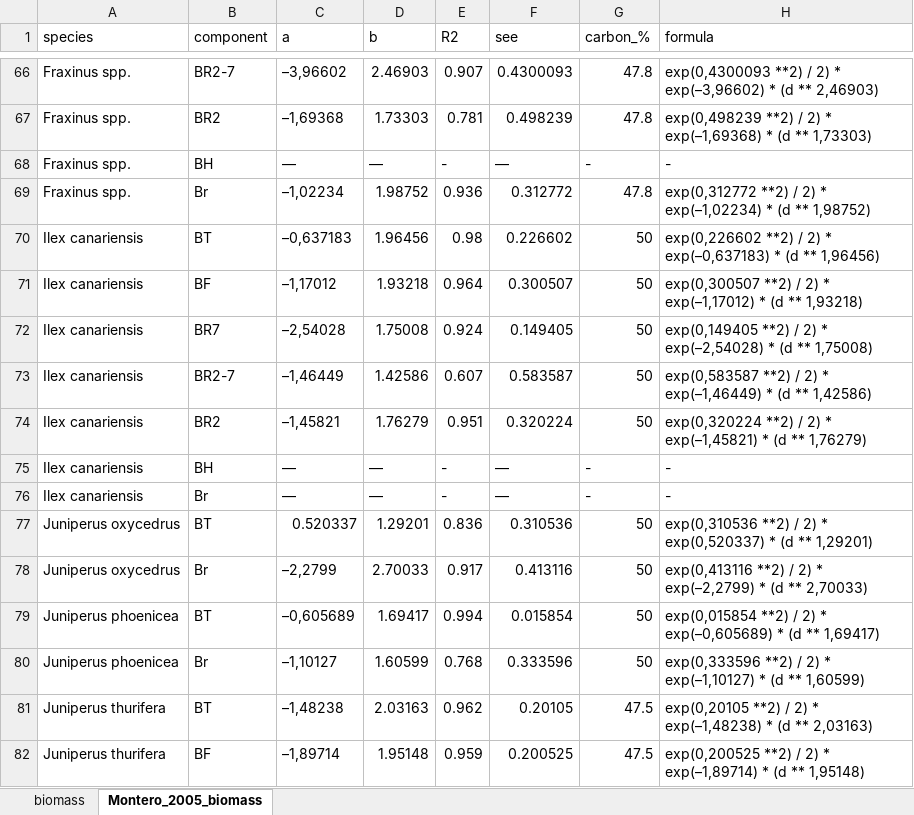
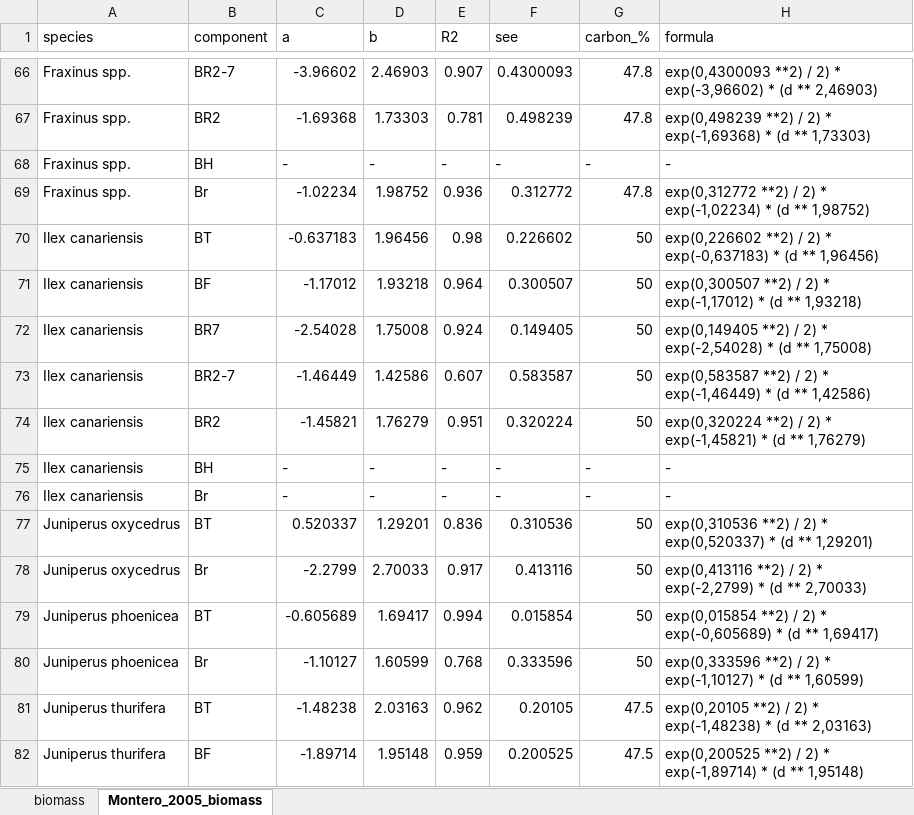
Before and after one commit to Cidree/silviculture, an Excel workbook: inst/biomass_equations.xlsx, sheet Montero_2005_biomass, drawn as a sheet; only a part is shown, gaps mark what is left out; values as stored, in another font and other column widths than the file's, no borders; the diff covers the shown part only; the diff names each change by its address in the sheet, - before the commit and + after, or states it on an @@ line.

Commit message:
new biomass equations

```diff
--- a/inst/biomass_equations.xlsx (sheet Montero_2005_biomass)
+++ b/inst/biomass_equations.xlsx (sheet Montero_2005_biomass)
-C66 (a): –3,96602
+C66 (a): -3.96602
-H66 (formula): …2) * exp(–3,96602) * (d…
+H66 (formula): …2) * exp(-3,96602) * (d…
-C67 (a): –1,69368
+C67 (a): -1.69368
-H67 (formula): …2) * exp(–1,69368) * (d…
+H67 (formula): …2) * exp(-1,69368) * (d…
-C68 (a): —
+C68 (a): -
-D68 (b): —
+D68 (b): -
-F68 (see): —
+F68 (see): -
-C69 (a): –1,02234
+C69 (a): -1.02234
-H69 (formula): …2) * exp(–1,02234) * (d…
+H69 (formula): …2) * exp(-1,02234) * (d…
-C70 (a): –0,637183
+C70 (a): -0.637183
-H70 (formula): …2) * exp(–0,637183) * (d…
+H70 (formula): …2) * exp(-0,637183) * (d…
-C71 (a): –1,17012
+C71 (a): -1.17012
-H71 (formula): …2) * exp(–1,17012) * (d…
+H71 (formula): …2) * exp(-1,17012) * (d…
-C72 (a): –2,54028
+C72 (a): -2.54028
-H72 (formula): …2) * exp(–2,54028) * (d…
+H72 (formula): …2) * exp(-2,54028) * (d…
-C73 (a): –1,46449
+C73 (a): -1.46449
-H73 (formula): …2) * exp(–1,46449) * (d…
+H73 (formula): …2) * exp(-1,46449) * (d…
-C74 (a): –1,45821
+C74 (a): -1.45821
-H74 (formula): …2) * exp(–1,45821) * (d…
+H74 (formula): …2) * exp(-1,45821) * (d…
-C75:C76 (a): —
+C75:C76 (a): -
-D75:D76 (b): —
+D75:D76 (b): -
-F75:F76 (see): —
+F75:F76 (see): -
-C78 (a): –2,2799
+C78 (a): -2.2799
-H78 (formula): …2) * exp(–2,2799) * (d…
+H78 (formula): …2) * exp(-2,2799) * (d…
-C79 (a): –0,605689
+C79 (a): -0.605689
-H79 (formula): …2) * exp(–0,605689) * (d…
+H79 (formula): …2) * exp(-0,605689) * (d…
-C80 (a): –1,10127
+C80 (a): -1.10127
-H80 (formula): …2) * exp(–1,10127) * (d…
+H80 (formula): …2) * exp(-1,10127) * (d…
-C81 (a): –1,48238
+C81 (a): -1.48238
-H81 (formula): …2) * exp(–1,48238) * (d…
+H81 (formula): …2) * exp(-1,48238) * (d…
-C82 (a): –1,89714
+C82 (a): -1.89714
-H82 (formula): …2) * exp(–1,89714) * (d…
+H82 (formula): …2) * exp(-1,89714) * (d…
```
Also changed, not shown: 415 edited cells elsewhere in this sheet, sheet biomass, 1 other file.
